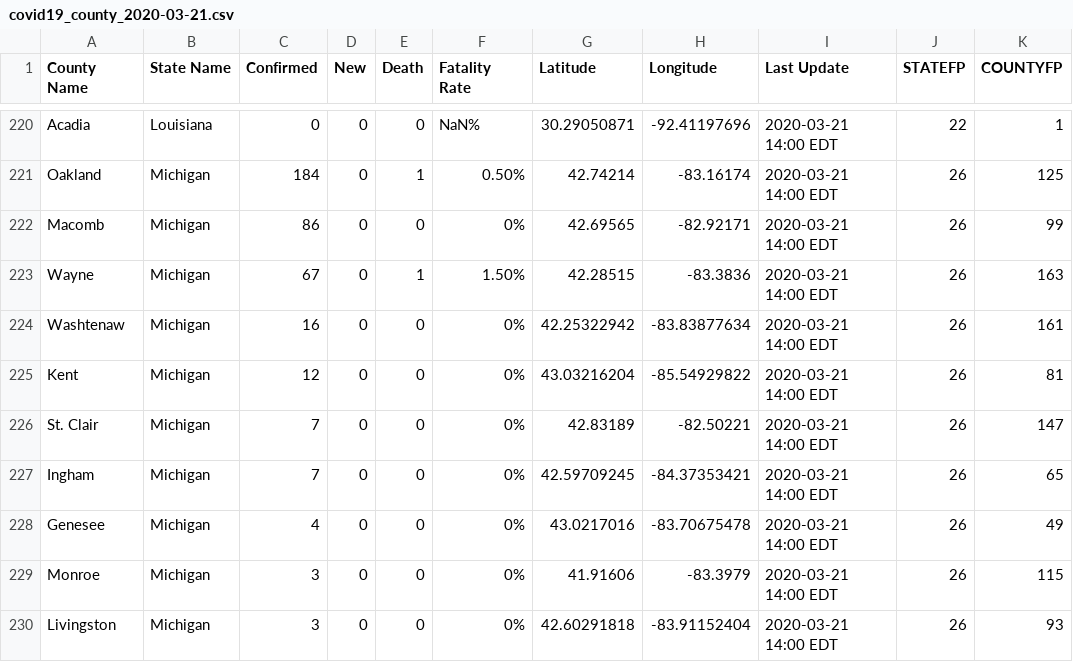
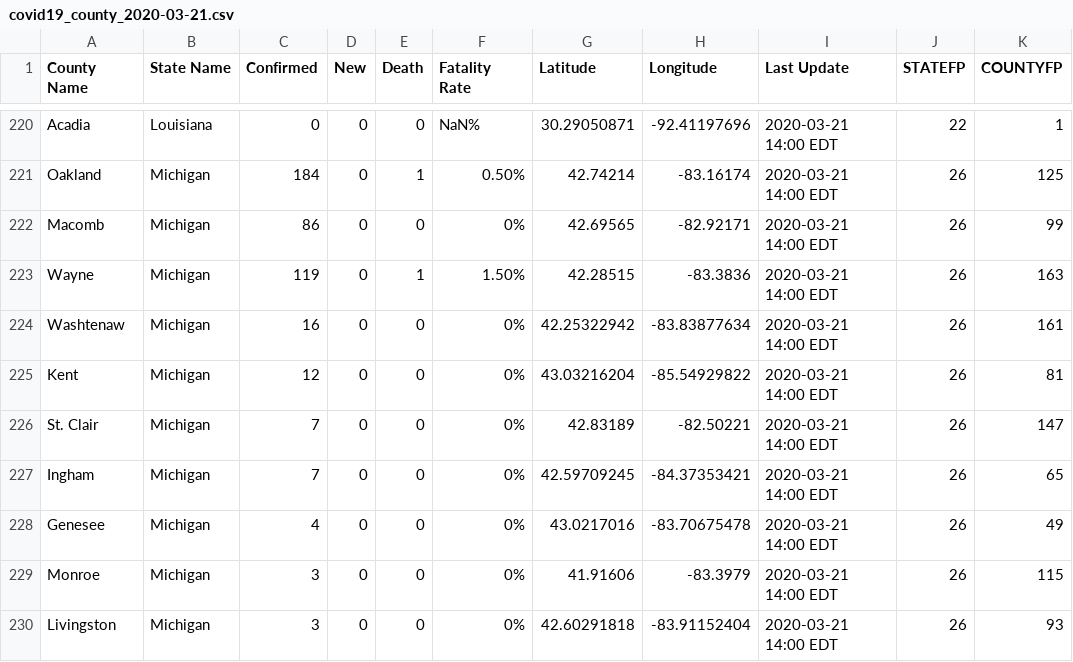
Before and after one commit to nickrobison-usds/demand-modeler, a CSV file: data/covid19_county_2020-03-21.csv, drawn as a sheet; only a part is shown, gaps mark what is left out; the diff names each change by its address in the sheet, - before the commit and + after, or states it on an @@ line.

```diff
--- a/data/covid19_county_2020-03-21.csv
+++ b/data/covid19_county_2020-03-21.csv
-C223 (Confirmed): 67
+C223 (Confirmed): 119
```
Also changed, not shown: data/covid19_county_2020-03-22.csv, data/covid19_county_2020-03-23.csv, 3 other files.
